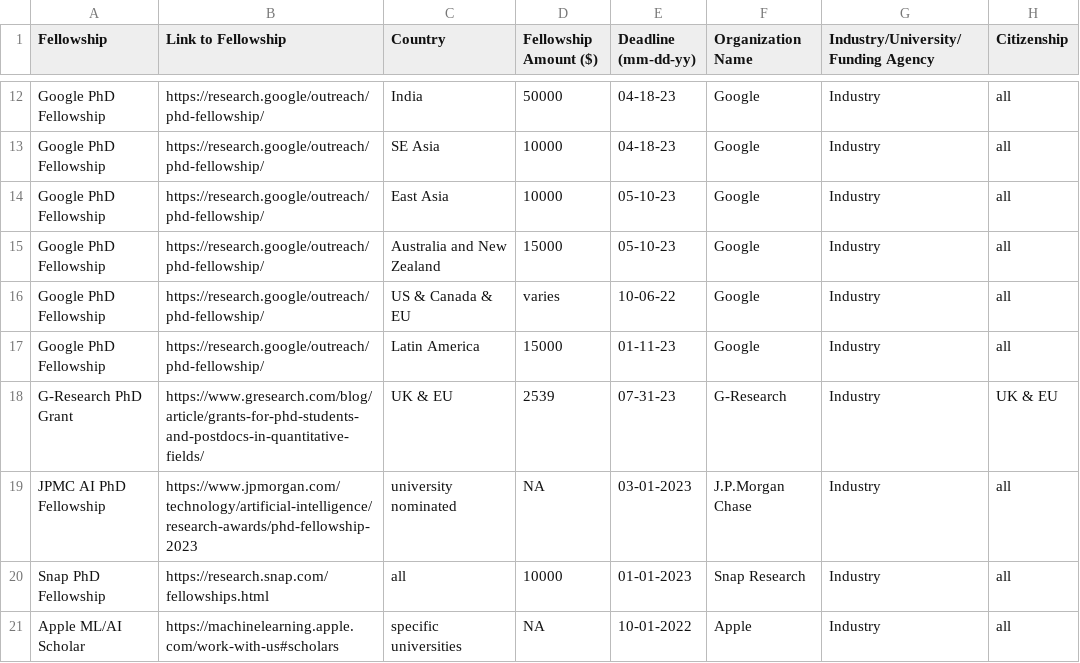
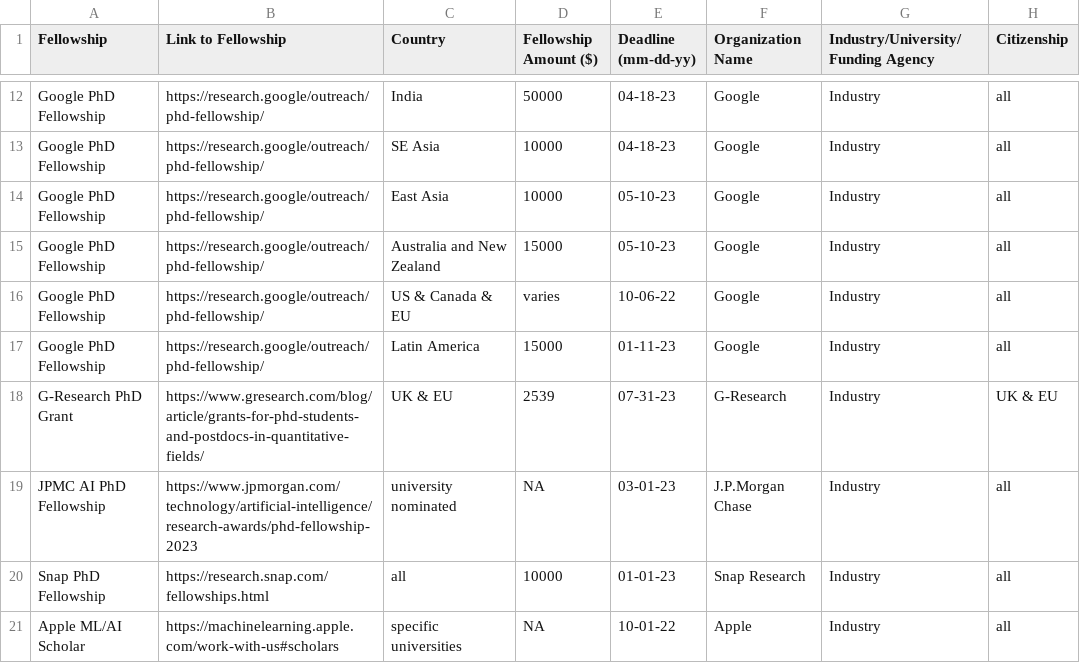
Before and after one commit to csphdfellowships/csphdfellowships, a CSV file: fellowships.csv, drawn as a sheet; only a part is shown, gaps mark what is left out.

Commit message:
date format updated

```diff
--- a/fellowships.csv
+++ b/fellowships.csv
@@ -18,4 +18,4 @@ Fellowship, Link to Fellowship, Country, Fellowship Amount ($), Deadline (mm-dd-
 "G-Research PhD Grant", https://www.gresearch.com/blog/article/grants-for-phd-students-and-postdocs-in-quantitative-fields/, UK & EU, 2539, 07-31-23, G-Research, Industry, UK & EU
-"JPMC AI PhD Fellowship", https://www.jpmorgan.com/technology/artificial-intelligence/research-awards/phd-fellowship-2023, university nominated, NA, 03-01-2023, J.P.Morgan Chase, Industry, all
-"Snap PhD Fellowship", https://research.snap.com/fellowships.html, all, 10000, 01-01-2023, Snap Research, Industry, all
-"Apple ML/AI Scholar", https://machinelearning.apple.com/work-with-us#scholars, specific universities, NA, 10-01-2022, Apple, Industry, all
+"JPMC AI PhD Fellowship", https://www.jpmorgan.com/technology/artificial-intelligence/research-awards/phd-fellowship-2023, university nominated, NA, 03-01-23, J.P.Morgan Chase, Industry, all
+"Snap PhD Fellowship", https://research.snap.com/fellowships.html, all, 10000, 01-01-23, Snap Research, Industry, all
+"Apple ML/AI Scholar", https://machinelearning.apple.com/work-with-us#scholars, specific universities, NA, 10-01-22, Apple, Industry, all
```
